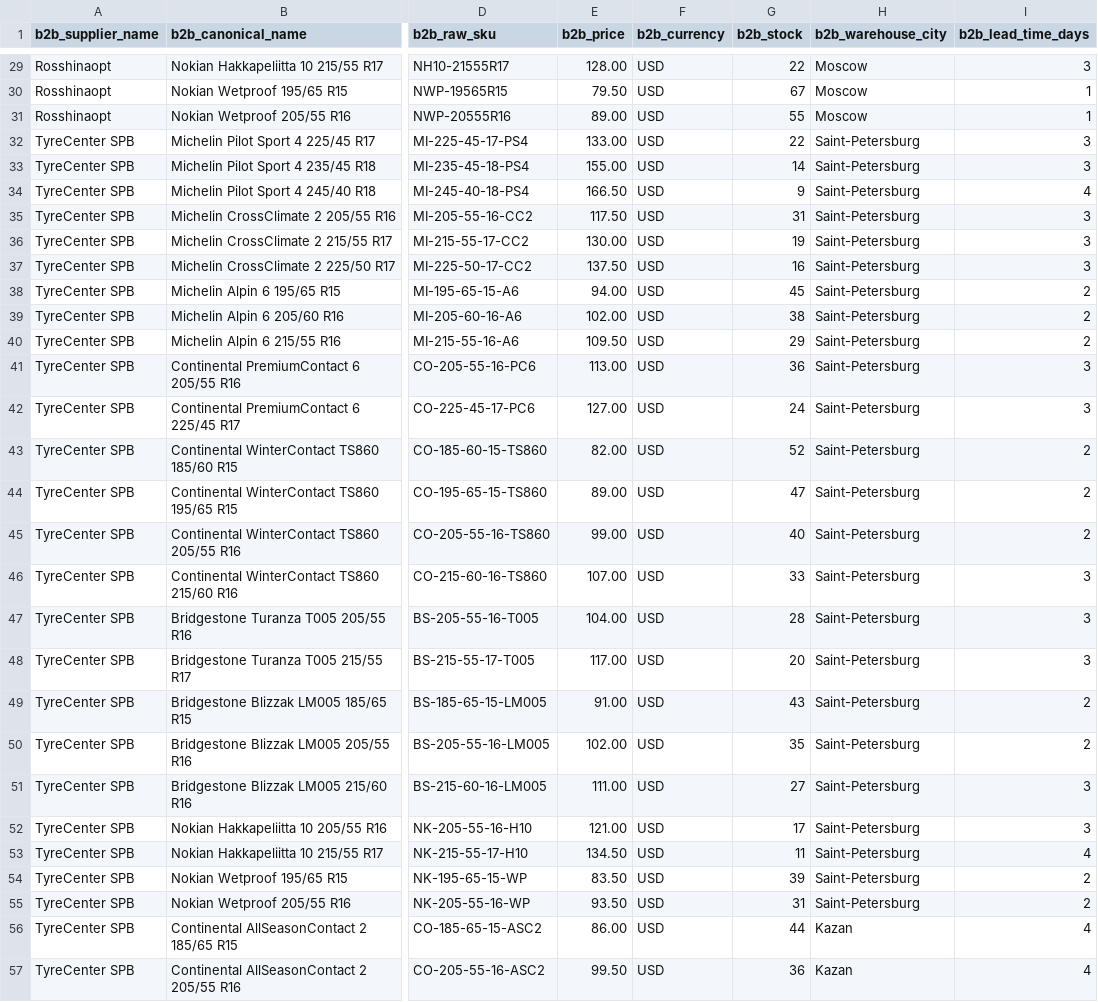
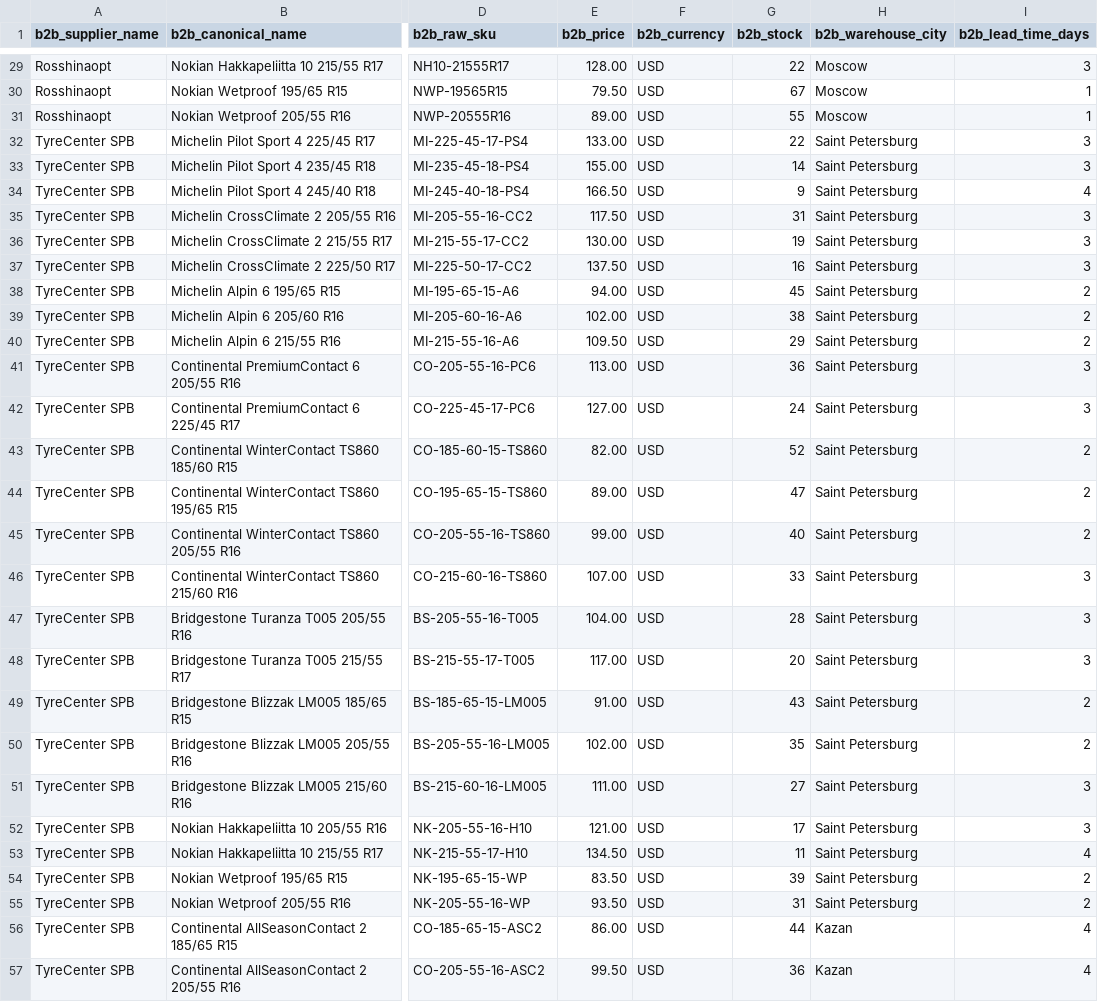
Before and after one commit to ySuvorov/b2b-agg-platform-powerapps, a CSV file: data/seed/supplieroffer.csv, drawn as a sheet; only a part is shown, gaps mark what is left out; the diff covers the shown part only; the diff names each change by its address in the sheet, - before the commit and + after, or states it on an @@ line.

```diff
--- a/data/seed/supplieroffer.csv
+++ b/data/seed/supplieroffer.csv
-H32:H55 (b2b_warehouse_city): Saint-Petersburg
+H32:H55 (b2b_warehouse_city): Saint Petersburg
```
Also changed, not shown: 3 edited cells elsewhere in this file, 6 other files.
